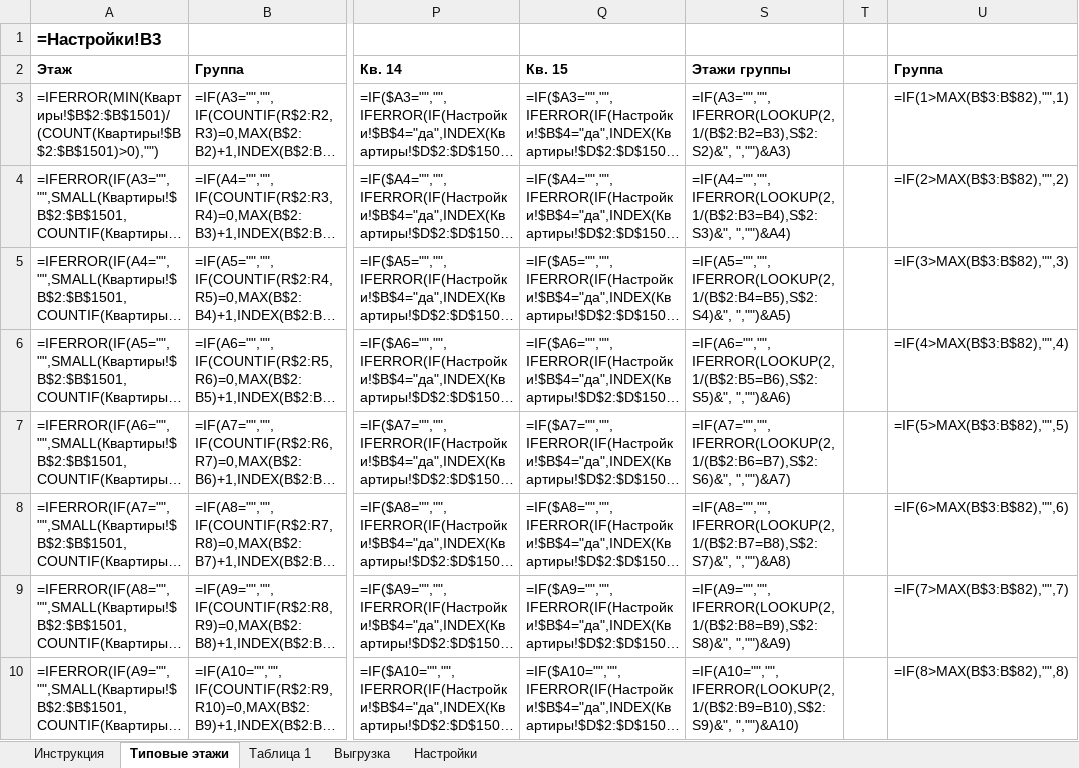
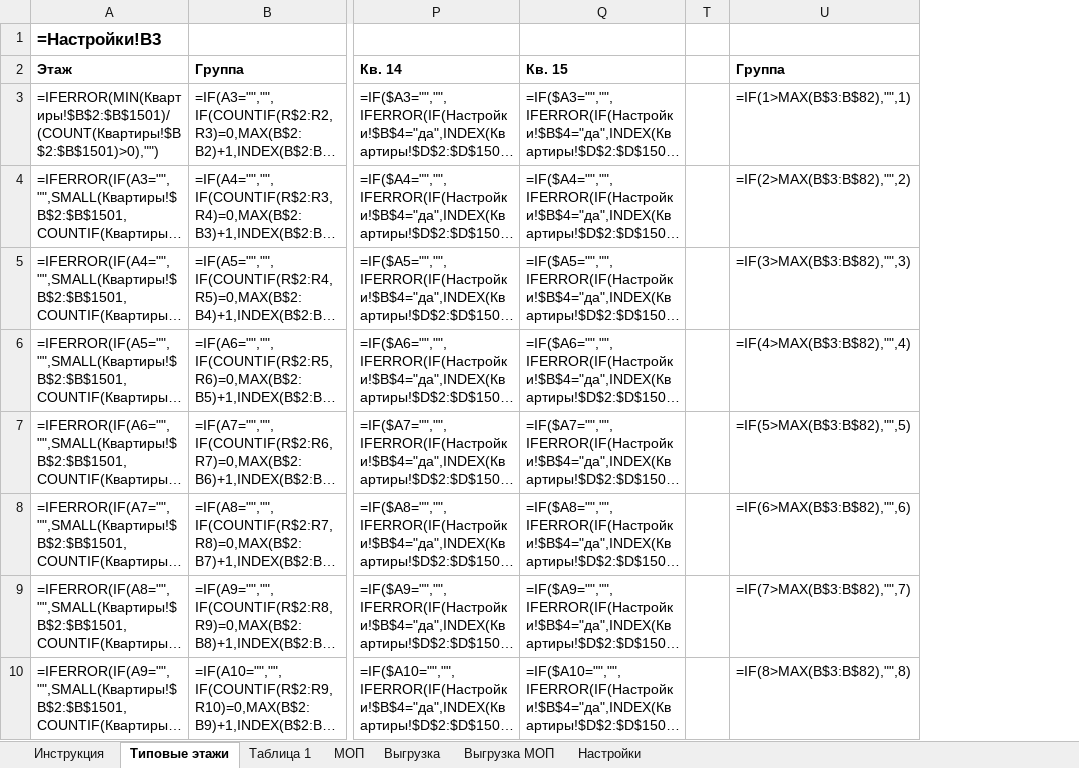
Before and after one commit to assssdrew/bim-revit-automation, an Excel workbook: cases/07-apartment-schedule-export/src/Квартирография_ШАБЛОН.xlsx, sheet Типовые этажи, drawn as a sheet; only a part is shown, gaps mark what is left out; long unchanged cells end in …; values as stored, in another font and other column widths than the file's, no borders; formulas without a stored value are shown as written; conditional formats not drawn; the diff names each change by its address in the sheet, - before the commit and + after, or states it on an @@ line.

```diff
--- a/cases/07-apartment-schedule-export/src/Квартирография_ШАБЛОН.xlsx (sheet Типовые этажи)
+++ b/cases/07-apartment-schedule-export/src/Квартирография_ШАБЛОН.xlsx (sheet Типовые этажи)
+sheet tab: МОП
+sheet tab: Выгрузка МОП
@@ column S (Этажи группы) hidden, rows 3-10: =IF(A3="","",IFERROR(LOOKUP(2,1/(B$2:B2=B3),S$2:S2)&", ","")&A3) | =IF(A4="","",IFERROR(LOOKUP(2,1/(B$2:B3=B4),S$2:S3)&", ","")&A4) | =IF(A5="","",IFERROR(LOOKUP(2,1/(B$2:B4=B5),S$2:S4)&", ","")&A5) | =IF(A6="","",IFERROR(LOOKUP(2,1/(B$2:B5=B6),S$2:S5)&", ","")&A6) | =IF(A7="","",IFERROR(LOOKUP(2,1/(B$2:B6=B7),S$2:S6)&", ","")&A7) | =IF(A8="","",IFERROR(LOOKUP(2,1/(B$2:B7=B8),S$2:S7)&", ","")&A8) | =IF(A9="","",IFERROR(LOOKUP(2,1/(B$2:B8=B9),S$2:S8)&", ","")&A9) | =IF(A10="","",IFERROR(LOOKUP(2,1/(B$2:B9=B10),S$2:S9)&", ","")&A10) @@
```
Also changed, not shown: sheet Инструкция, sheet Настройки, hidden cells, 11 other files.
